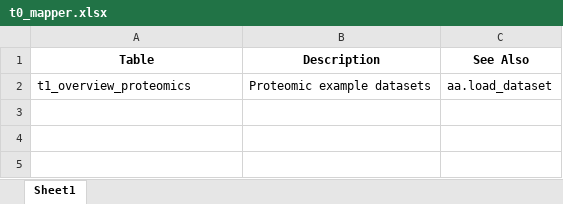
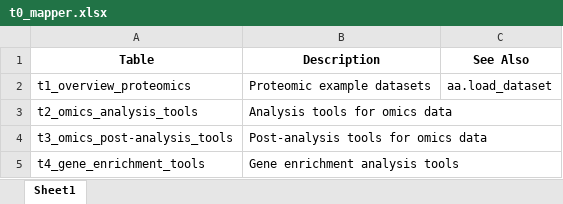
Before and after one commit to breimanntools/xomics, an Excel workbook: docs/source/index/tables/t0_mapper.xlsx, sheet Sheet1, drawn as a sheet; values as stored, in another font and other column widths than the file's, no borders; the diff names each change by its address in the sheet, - before the commit and + after, or states it on an @@ line.

Commit message:
Add overview tables for omics analysis tools

```diff
--- a/docs/source/index/tables/t0_mapper.xlsx (sheet Sheet1)
+++ b/docs/source/index/tables/t0_mapper.xlsx (sheet Sheet1)
+row 3: t2_omics_analysis_tools | Analysis tools for omics data
+row 4: t3_omics_post-analysis_tools | Post-analysis tools for omics data
+row 5: t4_gene_enrichment_tools | Gene enrichment analysis tools
```
Also changed, not shown: 17 other files.
